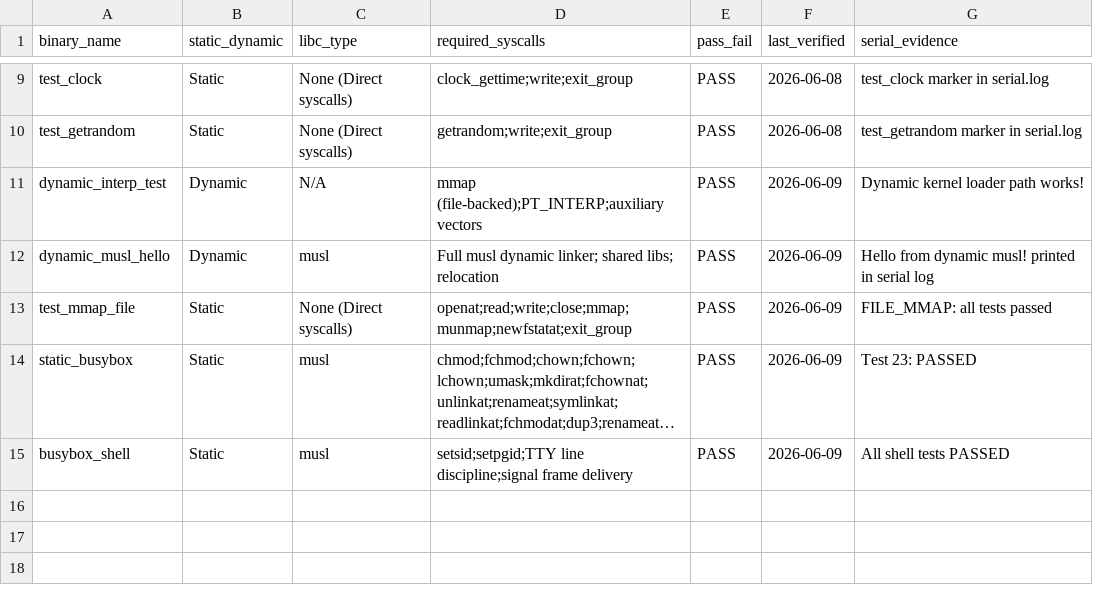
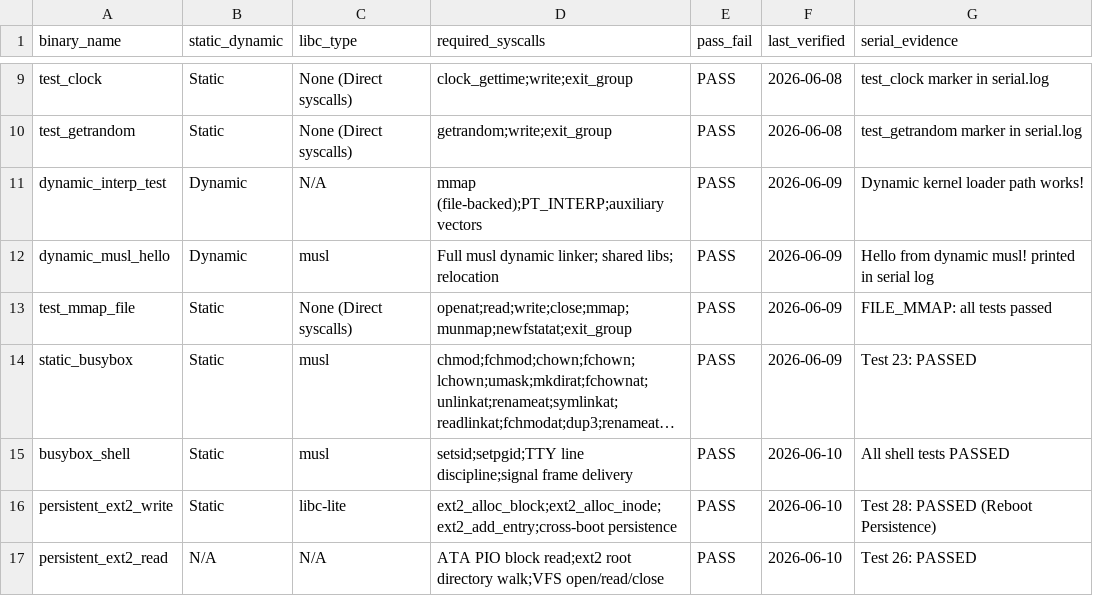
Before and after one commit to Lawliet2004/lite_os, a CSV file: docs/compatibility_scoreboard.csv, drawn as a sheet; only a part is shown, gaps mark what is left out; long unchanged cells end in …; the diff names each change by its address in the sheet, - before the commit and + after, or states it on an @@ line.

Commit message:
Advance LiteNix distro rootfs support

```diff
--- a/docs/compatibility_scoreboard.csv
+++ b/docs/compatibility_scoreboard.csv
-F15 (last_verified): 2026-06-09
+F15 (last_verified): 2026-06-10
+row 16: persistent_ext2_write | Static | libc-lite | ext2_alloc_block;ext2_alloc_inode;ext2_add_entry;cross-boot persistence | PASS | 2026-06-10 | Test 28: PASSED (Reboot Persistence)
+row 17: persistent_ext2_read | N/A | N/A | ATA PIO block read;ext2 root directory walk;VFS open/read/close | PASS | 2026-06-10 | Test 26: PASSED
```
Also changed, not shown: 22 other files.
